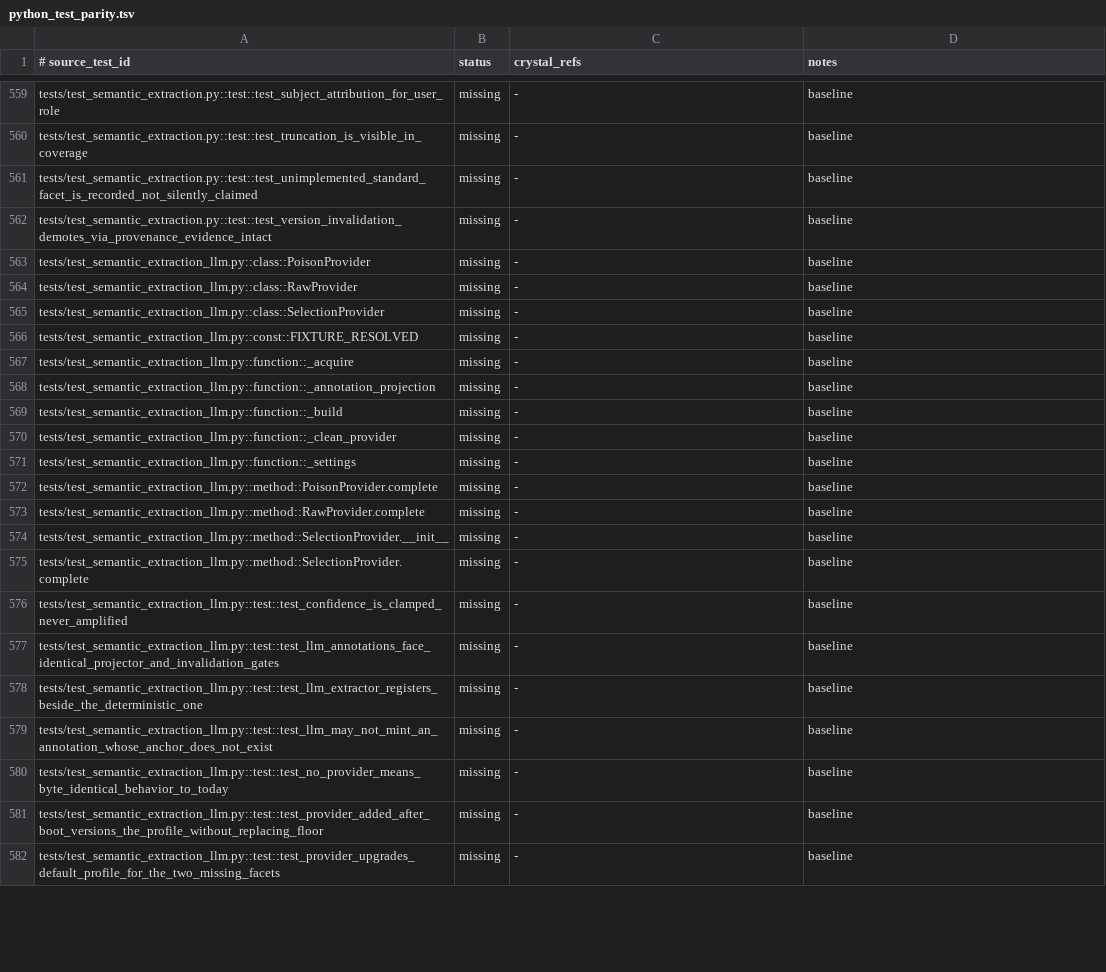
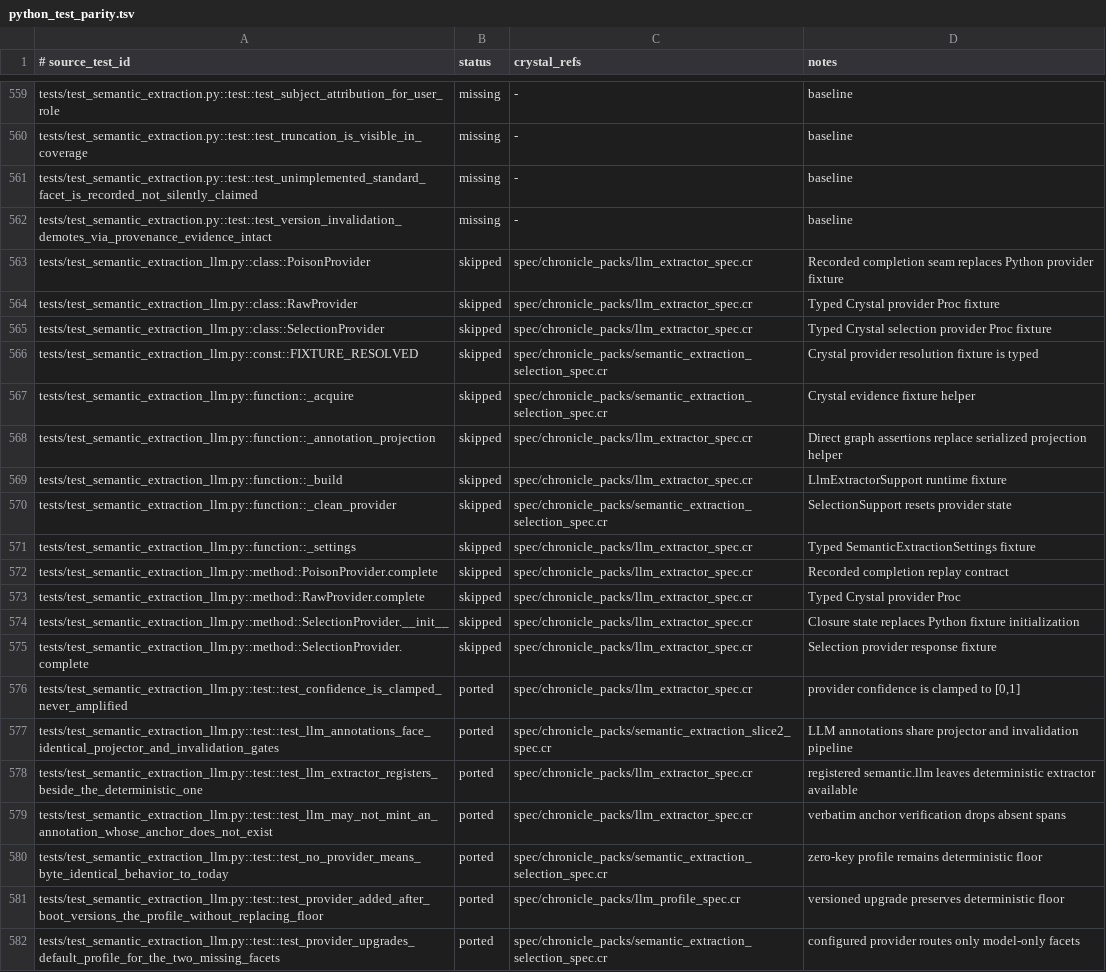
Before and after one commit to dsisnero/chronicle-packs, a TSV file: plans/inventory/python_test_parity.tsv, drawn as a sheet; only a part is shown, gaps mark what is left out; the diff covers the shown part only.

Commit message:
port: complete semantic extraction llm test parity

```diff
--- a/plans/inventory/python_test_parity.tsv
+++ b/plans/inventory/python_test_parity.tsv
@@ -562,21 +562,21 @@ tests/test_semantic_extraction.py::test::test_unimplemented_standard_facet_is_re
 tests/test_semantic_extraction.py::test::test_version_invalidation_demotes_via_provenance_evidence_intact	missing	-	baseline
-tests/test_semantic_extraction_llm.py::class::PoisonProvider	missing	-	baseline
-tests/test_semantic_extraction_llm.py::class::RawProvider	missing	-	baseline
-tests/test_semantic_extraction_llm.py::class::SelectionProvider	missing	-	baseline
-tests/test_semantic_extraction_llm.py::const::FIXTURE_RESOLVED	missing	-	baseline
-tests/test_semantic_extraction_llm.py::function::_acquire	missing	-	baseline
-tests/test_semantic_extraction_llm.py::function::_annotation_projection	missing	-	baseline
-tests/test_semantic_extraction_llm.py::function::_build	missing	-	baseline
-tests/test_semantic_extraction_llm.py::function::_clean_provider	missing	-	baseline
-tests/test_semantic_extraction_llm.py::function::_settings	missing	-	baseline
-tests/test_semantic_extraction_llm.py::method::PoisonProvider.complete	missing	-	baseline
-tests/test_semantic_extraction_llm.py::method::RawProvider.complete	missing	-	baseline
-tests/test_semantic_extraction_llm.py::method::SelectionProvider.__init__	missing	-	baseline
-tests/test_semantic_extraction_llm.py::method::SelectionProvider.complete	missing	-	baseline
-tests/test_semantic_extraction_llm.py::test::test_confidence_is_clamped_never_amplified	missing	-	baseline
-tests/test_semantic_extraction_llm.py::test::test_llm_annotations_face_identical_projector_and_invalidation_gates	missing	-	baseline
-tests/test_semantic_extraction_llm.py::test::test_llm_extractor_registers_beside_the_deterministic_one	missing	-	baseline
-tests/test_semantic_extraction_llm.py::test::test_llm_may_not_mint_an_annotation_whose_anchor_does_not_exist	missing	-	baseline
-tests/test_semantic_extraction_llm.py::test::test_no_provider_means_byte_identical_behavior_to_today	missing	-	baseline
-tests/test_semantic_extraction_llm.py::test::test_provider_added_after_boot_versions_the_profile_without_replacing_floor	missing	-	baseline
-tests/test_semantic_extraction_llm.py::test::test_provider_upgrades_default_profile_for_the_two_missing_facets	missing	-	baseline
+tests/test_semantic_extraction_llm.py::class::PoisonProvider	skipped	spec/chronicle_packs/llm_extractor_spec.cr	Recorded completion seam replaces Python provider fixture
+tests/test_semantic_extraction_llm.py::class::RawProvider	skipped	spec/chronicle_packs/llm_extractor_spec.cr	Typed Crystal provider Proc fixture
+tests/test_semantic_extraction_llm.py::class::SelectionProvider	skipped	spec/chronicle_packs/llm_extractor_spec.cr	Typed Crystal selection provider Proc fixture
+tests/test_semantic_extraction_llm.py::const::FIXTURE_RESOLVED	skipped	spec/chronicle_packs/semantic_extraction_selection_spec.cr	Crystal provider resolution fixture is typed
+tests/test_semantic_extraction_llm.py::function::_acquire	skipped	spec/chronicle_packs/semantic_extraction_selection_spec.cr	Crystal evidence fixture helper
+tests/test_semantic_extraction_llm.py::function::_annotation_projection	skipped	spec/chronicle_packs/llm_extractor_spec.cr	Direct graph assertions replace serialized projection helper
+tests/test_semantic_extraction_llm.py::function::_build	skipped	spec/chronicle_packs/llm_extractor_spec.cr	LlmExtractorSupport runtime fixture
+tests/test_semantic_extraction_llm.py::function::_clean_provider	skipped	spec/chronicle_packs/semantic_extraction_selection_spec.cr	SelectionSupport resets provider state
+tests/test_semantic_extraction_llm.py::function::_settings	skipped	spec/chronicle_packs/llm_extractor_spec.cr	Typed SemanticExtractionSettings fixture
+tests/test_semantic_extraction_llm.py::method::PoisonProvider.complete	skipped	spec/chronicle_packs/llm_extractor_spec.cr	Recorded completion replay contract
+tests/test_semantic_extraction_llm.py::method::RawProvider.complete	skipped	spec/chronicle_packs/llm_extractor_spec.cr	Typed Crystal provider Proc
+tests/test_semantic_extraction_llm.py::method::SelectionProvider.__init__	skipped	spec/chronicle_packs/llm_extractor_spec.cr	Closure state replaces Python fixture initialization
+tests/test_semantic_extraction_llm.py::method::SelectionProvider.complete	skipped	spec/chronicle_packs/llm_extractor_spec.cr	Selection provider response fixture
+tests/test_semantic_extraction_llm.py::test::test_confidence_is_clamped_never_amplified	ported	spec/chronicle_packs/llm_extractor_spec.cr	provider confidence is clamped to [0,1]
+tests/test_semantic_extraction_llm.py::test::test_llm_annotations_face_identical_projector_and_invalidation_gates	ported	spec/chronicle_packs/semantic_extraction_slice2_spec.cr	LLM annotations share projector and invalidation pipeline
+tests/test_semantic_extraction_llm.py::test::test_llm_extractor_registers_beside_the_deterministic_one	ported	spec/chronicle_packs/llm_extractor_spec.cr	registered semantic.llm leaves deterministic extractor available
+tests/test_semantic_extraction_llm.py::test::test_llm_may_not_mint_an_annotation_whose_anchor_does_not_exist	ported	spec/chronicle_packs/llm_extractor_spec.cr	verbatim anchor verification drops absent spans
+tests/test_semantic_extraction_llm.py::test::test_no_provider_means_byte_identical_behavior_to_today	ported	spec/chronicle_packs/semantic_extraction_selection_spec.cr	zero-key profile remains deterministic floor
+tests/test_semantic_extraction_llm.py::test::test_provider_added_after_boot_versions_the_profile_without_replacing_floor	ported	spec/chronicle_packs/llm_profile_spec.cr	versioned upgrade preserves deterministic floor
+tests/test_semantic_extraction_llm.py::test::test_provider_upgrades_default_profile_for_the_two_missing_facets	ported	spec/chronicle_packs/semantic_extraction_selection_spec.cr	configured provider routes only model-only facets
```
Also changed, not shown: 12 edited cells elsewhere in this file, 2 other files.
